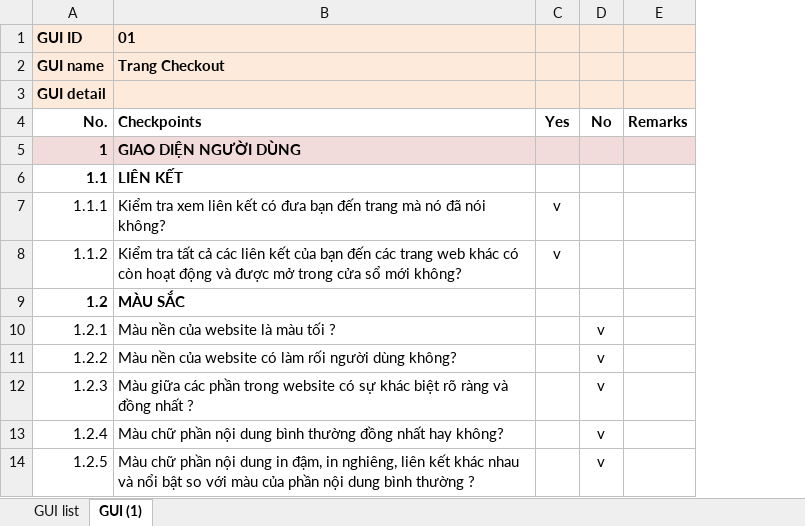
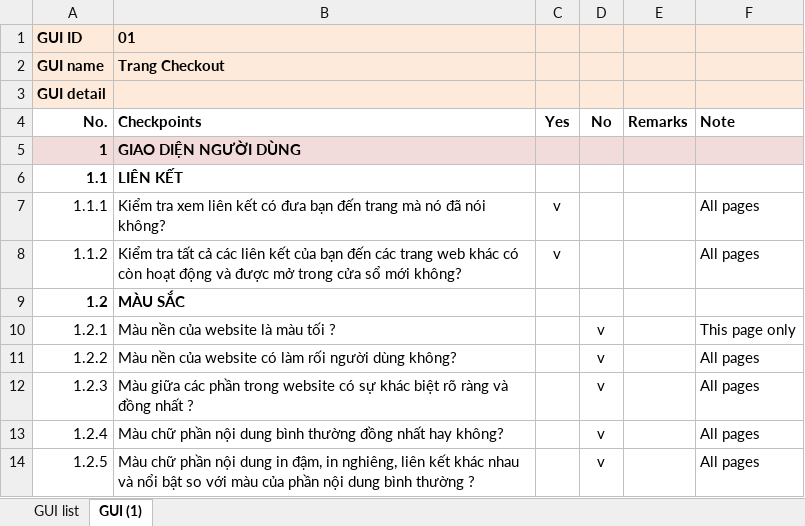
Before and after one commit to AvieTechy/Testing-PRJ-SM, an Excel workbook: project/HW4/22127410/22127410_GUI_Checklist.xlsx, sheet GUI (1), drawn as a sheet; only a part is shown; values as stored, in another font and other column widths than the file's, no borders; table styles not drawn; the diff names each change by its address in the sheet, - before the commit and + after, or states it on an @@ line.

```diff
--- a/project/HW4/22127410/22127410_GUI_Checklist.xlsx (sheet GUI (1))
+++ b/project/HW4/22127410/22127410_GUI_Checklist.xlsx (sheet GUI (1))
+column F (Note), rows 7-14: All pages | All pages |  | This page only | All pages | All pages | All pages | All pages
```
Also changed, not shown: project/HW4/22127310/22127310_GUI_Checklist.xlsx, project/HW4/GUI_Checklist.xlsx.
